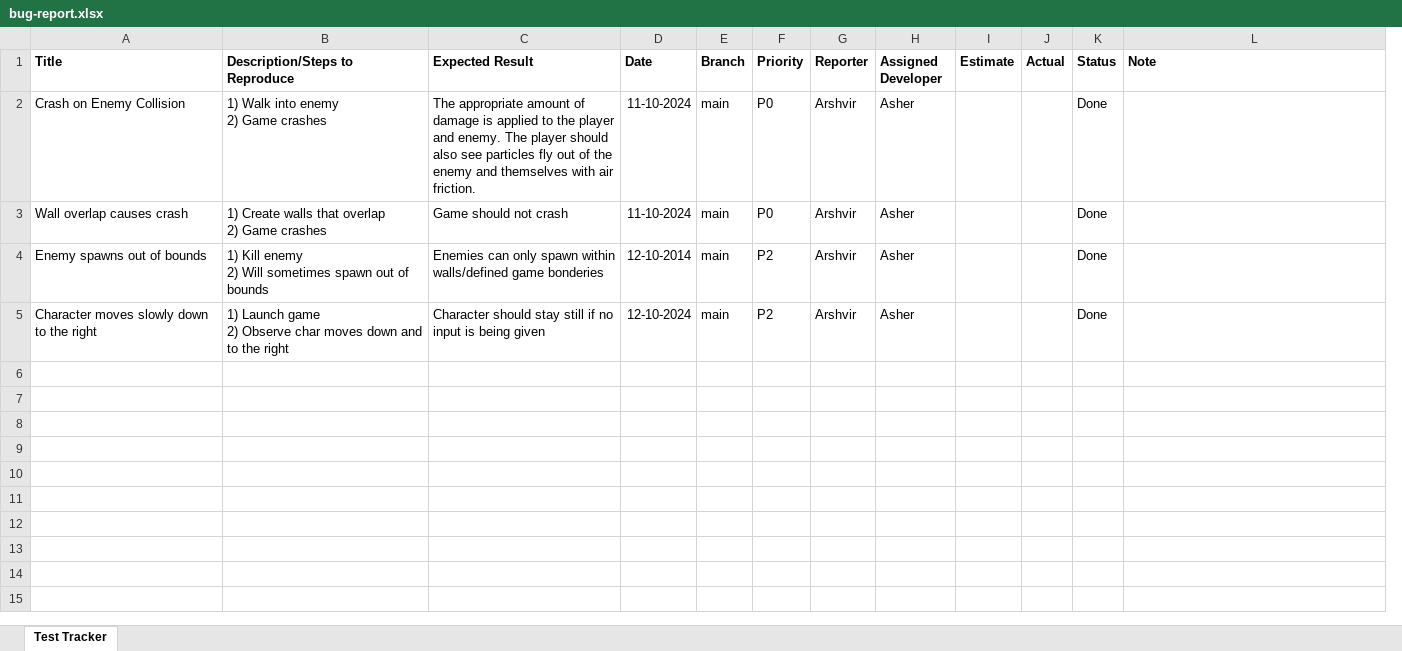
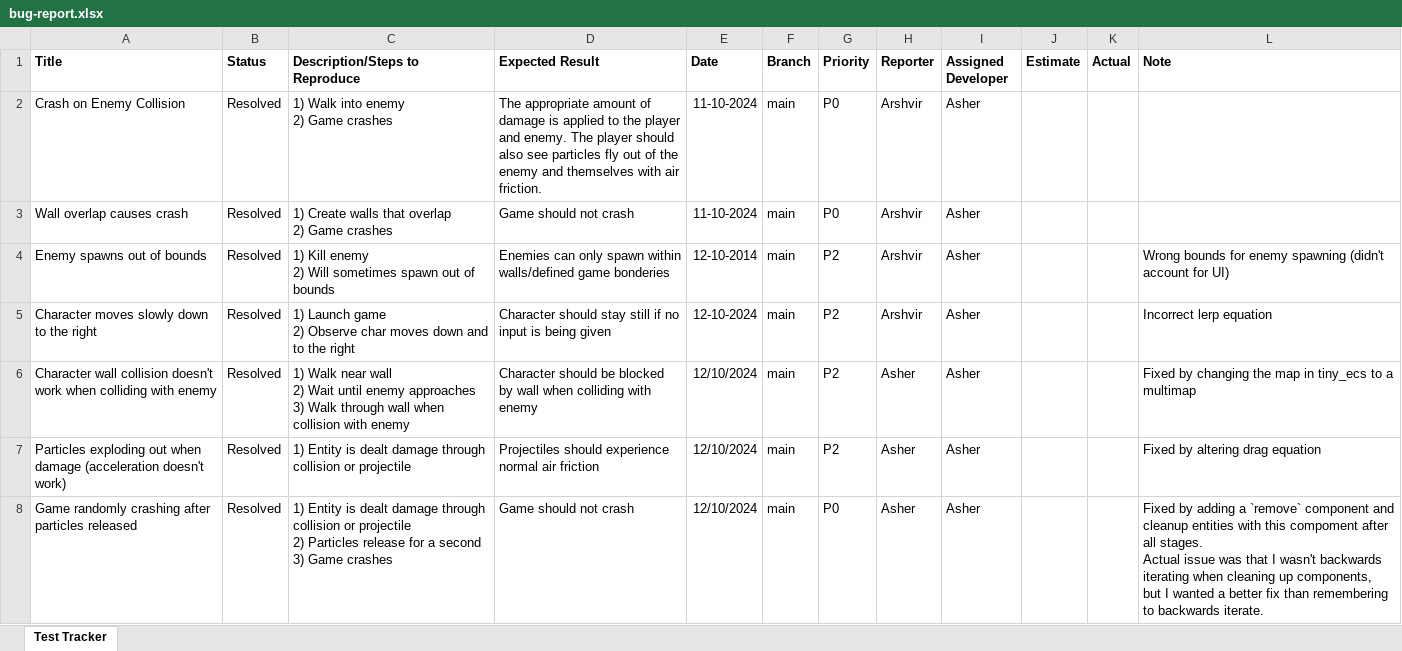
Before and after one commit to super1iminal/dear-mother, an Excel workbook: doc/bug-report.xlsx, sheet Test Tracker, drawn as a sheet; values as stored, in another font and other column widths than the file's, no borders; conditional formats not drawn; removed rows and columns are numbered as before the commit, all else as after; ↵ is a line break in a cell; the diff names each change by its address in the sheet, - before the commit and + after, or states it on an @@ line.

Commit message:
Updated bug report

```diff
--- a/doc/bug-report.xlsx (sheet Test Tracker)
+++ b/doc/bug-report.xlsx (sheet Test Tracker)
+column B (Status), rows 2-5: all Resolved
-column K (Status), rows 2-5: all Done
-L4 (Note): (empty)
+L4 (Note): Wrong bounds for enemy spawning (didn't account for UI)
-L5 (Note): (empty)
+L5 (Note): Incorrect lerp equation
+row 6: Character wall collision doesn't work when colliding with enemy | Resolved | 1) Walk near wall ↵ 2) Wait until enemy approaches ↵ 3) Walk through wall when collision with enemy | Character should be blocked by wall when colliding with enemy | 12/10/2024 | main | P2 | Asher | Asher |  |  | Fixed by changing the map in tiny_ecs to a multimap
+row 7: Particles exploding out when damage (acceleration doesn't work) | Resolved | 1) Entity is dealt damage through collision or projectile | Projectiles should experience normal air friction | 12/10/2024 | main | P2 | Asher | Asher |  |  | Fixed by altering drag equation
+row 8: Game randomly crashing after particles released | Resolved | 1) Entity is dealt damage through collision or projectile ↵ 2) Particles release for a second ↵ 3) Game crashes | Game should not crash | 12/10/2024 | main | P0 | Asher | Asher |  |  | Fixed by adding a `remove` component and cleanup entities with this compoment after all stages. ↵ Actual issue was that I wasn't backwards iterating when cleaning up components, ↵ but I wanted a better fix than remembering to backwards iterate.
```
